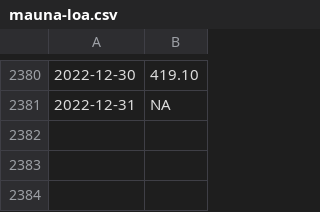
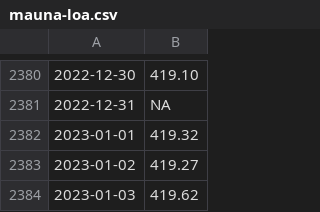
Before and after one commit to wdenton/noa2co2, a CSV file: mauna-loa.csv, drawn as a sheet; only a part is shown, gaps mark what is left out; the diff names each change by its address in the sheet, - before the commit and + after, or states it on an @@ line.

```diff
--- a/mauna-loa.csv
+++ b/mauna-loa.csv
+row 2382: 2023-01-01 | 419.32
+row 2383: 2023-01-02 | 419.27
+row 2384: 2023-01-03 | 419.62
```
Also changed, not shown: 1 other file.
